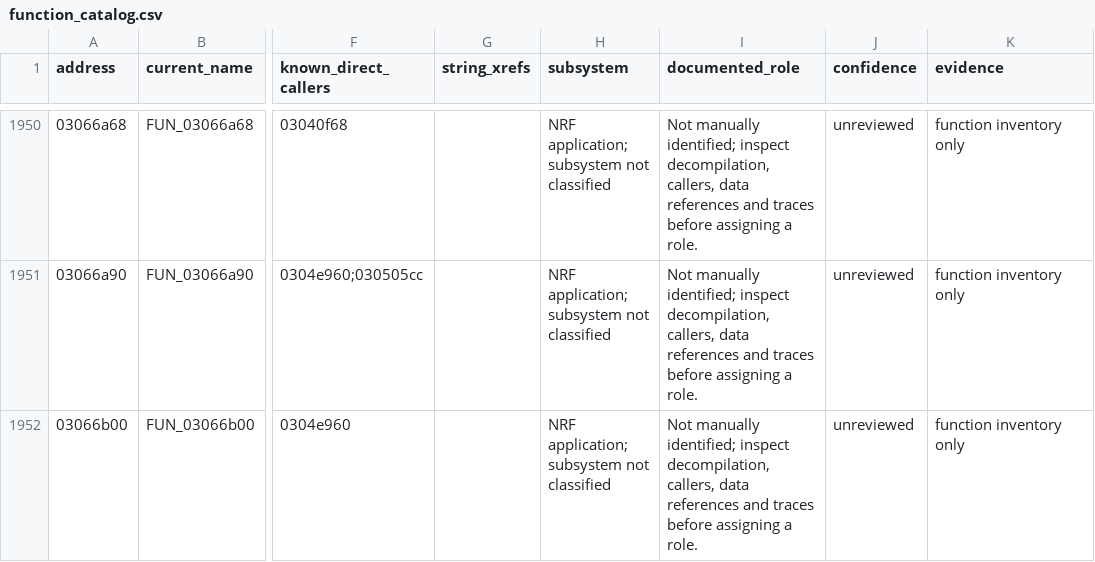
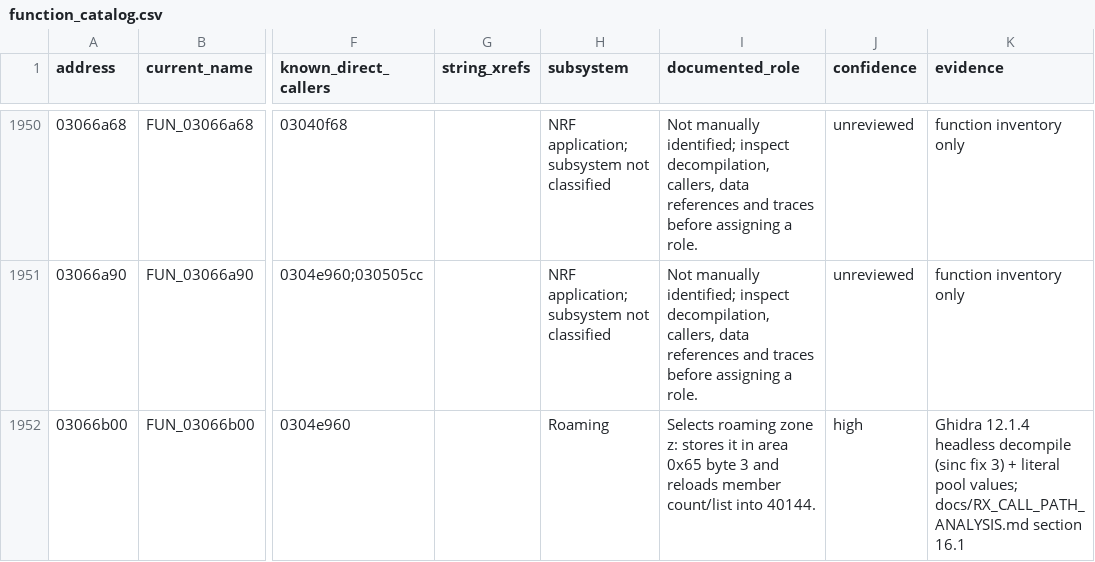
Before and after one commit to rafal007111/DM32UV_NRF_01_049_Reverse_Engineering, a CSV file: analysis/decompiled_modules/function_catalog.csv, drawn as a sheet; only a part is shown, gaps mark what is left out; the diff covers the shown part only; the diff names each change by its address in the sheet, - before the commit and + after, or states it on an @@ line.

```diff
--- a/analysis/decompiled_modules/function_catalog.csv
+++ b/analysis/decompiled_modules/function_catalog.csv
-H1952 (subsystem): NRF application; subsystem not classified
+H1952 (subsystem): Roaming
-I1952 (documented_role): Not manually identified; inspect decompilation, callers, data references and traces before assigning a role.
+I1952 (documented_role): Selects roaming zone z: stores it in area 0x65 byte 3 and reloads member count/list into 40144.
-J1952 (confidence): unreviewed
+J1952 (confidence): high
-K1952 (evidence): function inventory only
+K1952 (evidence): Ghidra 12.1.4 headless decompile (sinc fix 3) + literal pool values; docs/RX_CALL_PATH_ANALYSIS.md section 16.1
```
Also changed, not shown: 8 edited cells elsewhere in this file, 3 other files.
